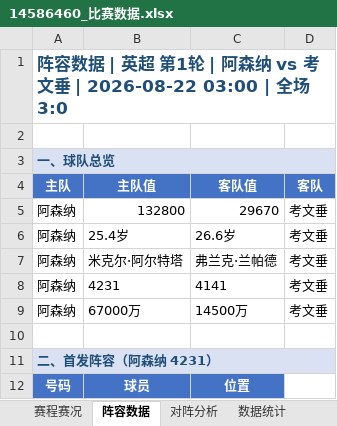
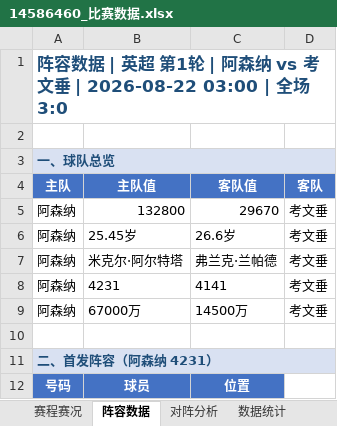
Before and after one commit to Lerio71/chuqi-bifa-scraper, an Excel workbook: match_data/14586460/14586460_比赛数据.xlsx, sheet 阵容数据, drawn as a sheet; only a part is shown; values as stored, in another font and other column widths than the file's, no borders; the diff names each change by its address in the sheet, - before the commit and + after, or states it on an @@ line.

```diff
--- a/match_data/14586460/14586460_比赛数据.xlsx (sheet 阵容数据)
+++ b/match_data/14586460/14586460_比赛数据.xlsx (sheet 阵容数据)
-B6 (主队值): 25.4岁
+B6 (主队值): 25.45岁
```
Also changed, not shown: sheet 指数-亚盘, sheet 指数-欧赔, sheet 数据统计, sheet 赛程赛况, 26 other files.
